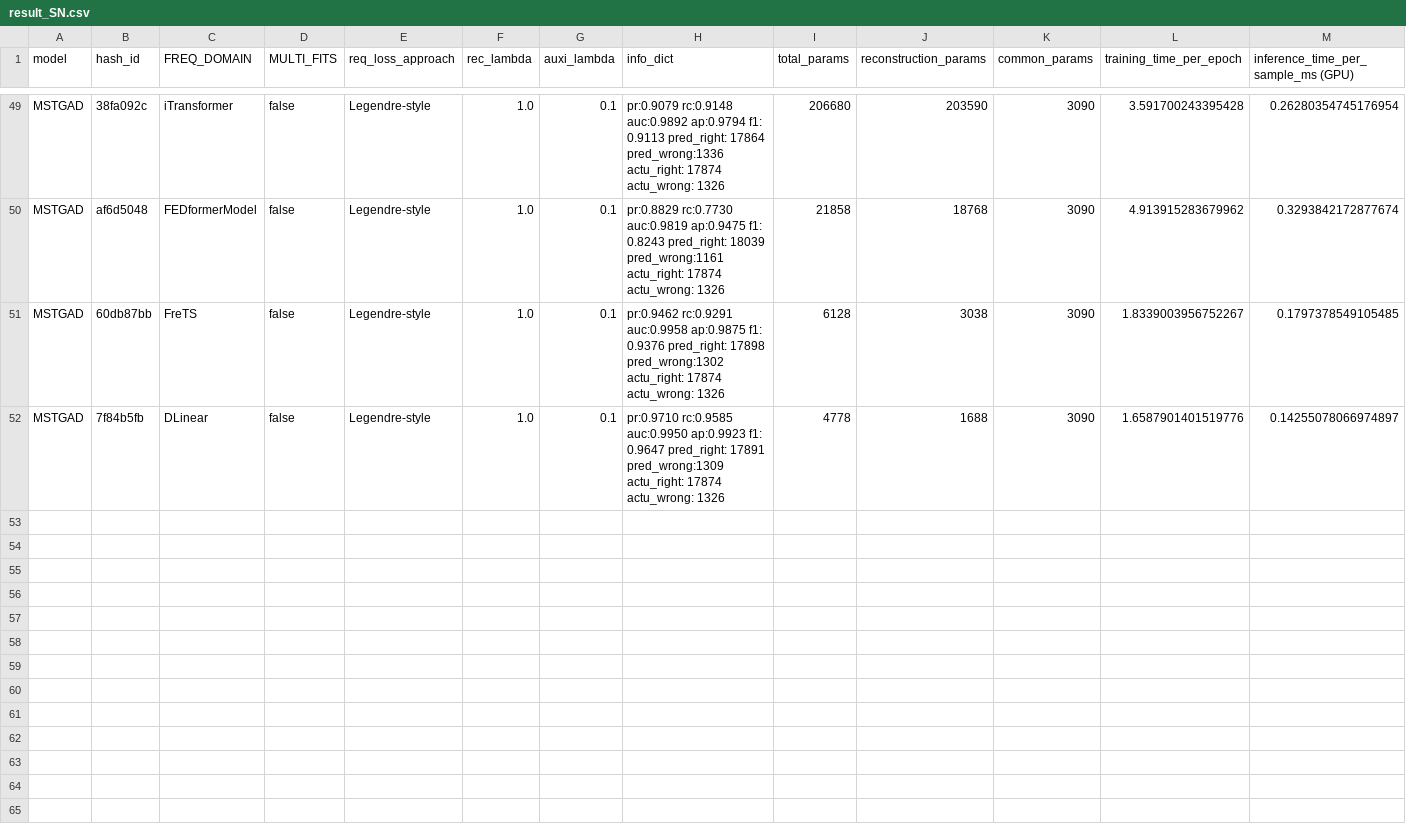
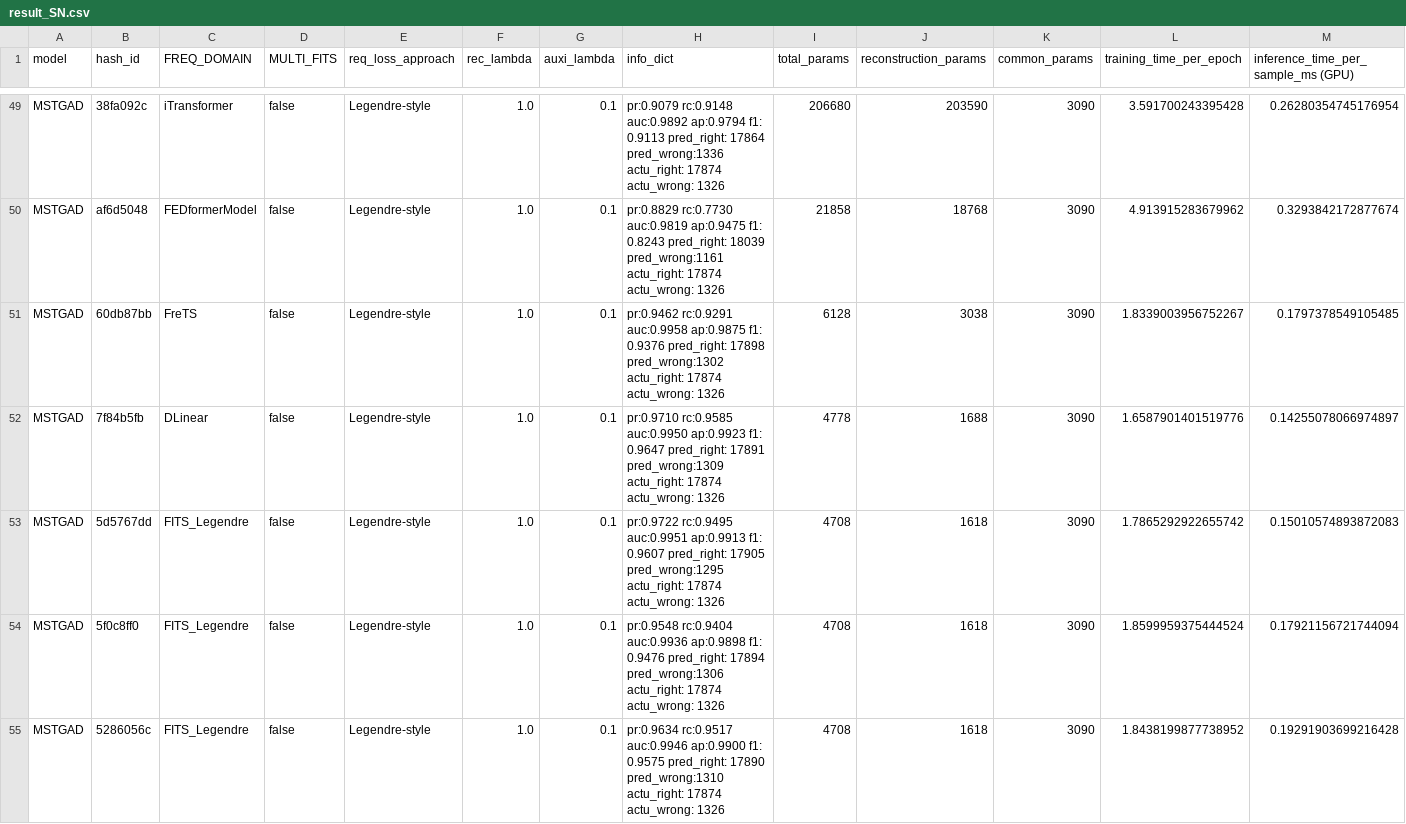
Before and after one commit to theamrzaki/MicroService_Twin_Original, a CSV file: output/result_SN.csv, drawn as a sheet; only a part is shown, gaps mark what is left out; rows hold the shown columns only; the diff names each change by its address in the sheet, - before the commit and + after, or states it on an @@ line.

```diff
--- a/output/result_SN.csv
+++ b/output/result_SN.csv
+row 53: MSTGAD | 5d5767dd | FITS_Legendre | false | Legendre-style | 1.0 | 0.1 | pr:0.9722 rc:0.9495 auc:0.9951 ap:0.9913 f1: 0.9607 pred_right: 17905 pred_wrong:1295 actu_right: 17874 actu_wrong: 1326 | 4708 | 1618 | 3090 | 1.7865292922655742 | 0.15010574893872083
+row 54: MSTGAD | 5f0c8ff0 | FITS_Legendre | false | Legendre-style | 1.0 | 0.1 | pr:0.9548 rc:0.9404 auc:0.9936 ap:0.9898 f1: 0.9476 pred_right: 17894 pred_wrong:1306 actu_right: 17874 actu_wrong: 1326 | 4708 | 1618 | 3090 | 1.8599959375444524 | 0.17921156721744094
+row 55: MSTGAD | 5286056c | FITS_Legendre | false | Legendre-style | 1.0 | 0.1 | pr:0.9634 rc:0.9517 auc:0.9946 ap:0.9900 f1: 0.9575 pred_right: 17890 pred_wrong:1310 actu_right: 17874 actu_wrong: 1326 | 4708 | 1618 | 3090 | 1.8438199877738952 | 0.19291903699216428
```
Also changed, not shown: output/result_TT.csv, 2 other files.
